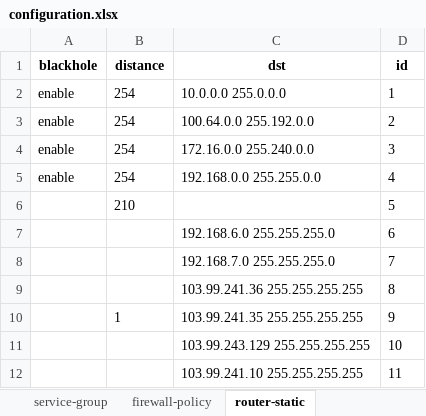
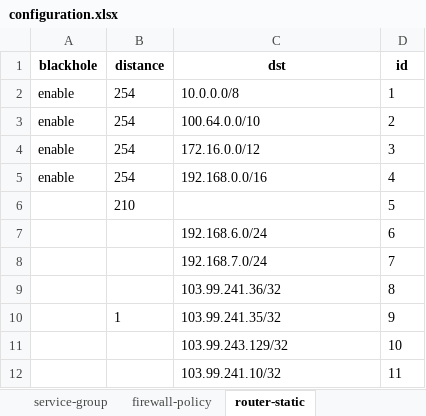
Before and after one commit to SudarshanVK/fortigate-config-parser, an Excel workbook: outputs/configuration.xlsx, sheet router-static, drawn as a sheet; values as stored, in another font and other column widths than the file's, no borders; the diff names each change by its address in the sheet, - before the commit and + after, or states it on an @@ line.

```diff
--- a/outputs/configuration.xlsx (sheet router-static)
+++ b/outputs/configuration.xlsx (sheet router-static)
-C2 (dst): 10.0.0.0 255.0.0.0
+C2 (dst): 10.0.0.0/8
-C3 (dst): 100.64.0.0 255.192.0.0
+C3 (dst): 100.64.0.0/10
-C4 (dst): 172.16.0.0 255.240.0.0
+C4 (dst): 172.16.0.0/12
-C5 (dst): 192.168.0.0 255.255.0.0
+C5 (dst): 192.168.0.0/16
-C7 (dst): 192.168.6.0 255.255.255.0
+C7 (dst): 192.168.6.0/24
-C8 (dst): 192.168.7.0 255.255.255.0
+C8 (dst): 192.168.7.0/24
-C9 (dst): 103.99.241.36 255.255.255.255
+C9 (dst): 103.99.241.36/32
-C10 (dst): 103.99.241.35 255.255.255.255
+C10 (dst): 103.99.241.35/32
-C11 (dst): 103.99.243.129 255.255.255.255
+C11 (dst): 103.99.243.129/32
-C12 (dst): 103.99.241.10 255.255.255.255
+C12 (dst): 103.99.241.10/32
```
Also changed, not shown: sheet firewall-policy, sheet address-objects, sheet service-custom, sheet interfaces, sheet service-group, sheet firewall-addrgrp, 12 other files.
